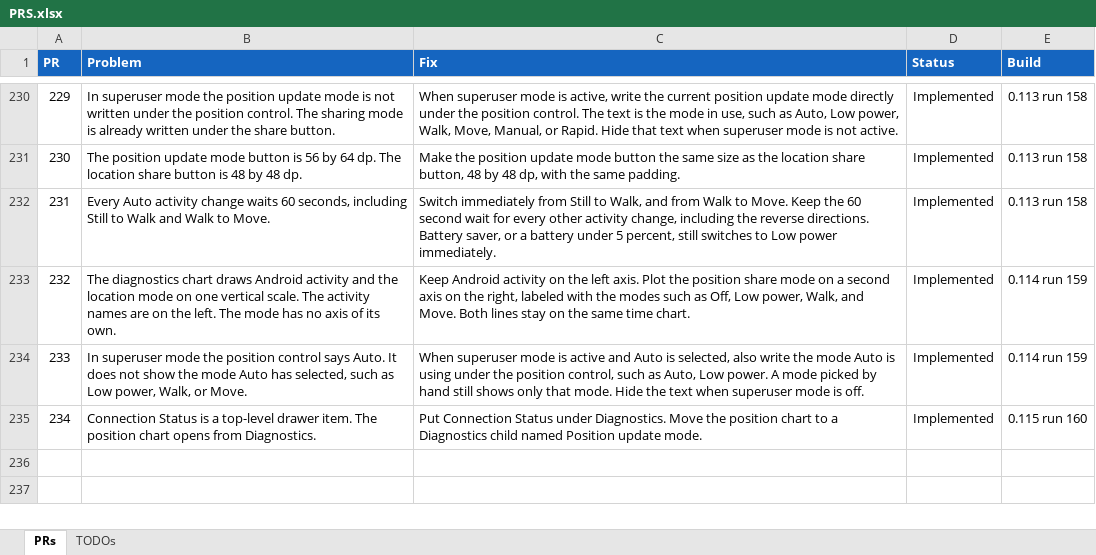
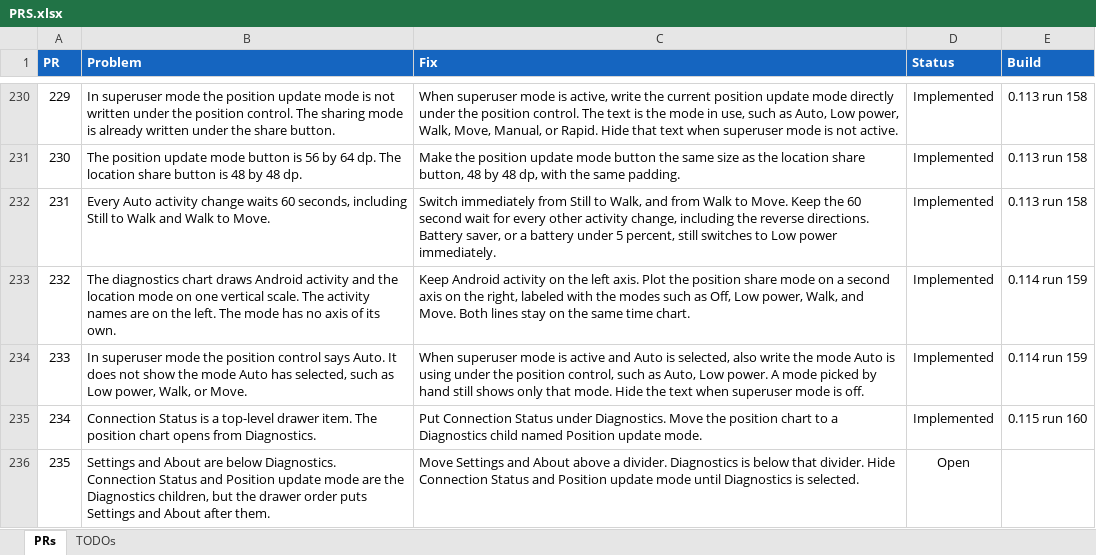
Before and after one commit to jonopelgt/NextcloudPhoneTrack, an Excel workbook: PRS.xlsx, sheet PRs, drawn as a sheet; only a part is shown, gaps mark what is left out; values as stored, in another font and other column widths than the file's, no borders; conditional formats not drawn; the diff names each change by its address in the sheet, - before the commit and + after, or states it on an @@ line.

Commit message:
File PR 235: Settings and About above the Diagnostics divider
The Diagnostics children stay hidden until Diagnostics is selected.
Not implemented.

```diff
--- a/PRS.xlsx (sheet PRs)
+++ b/PRS.xlsx (sheet PRs)
+row 236: 235 | Settings and About are below Diagnostics. Connection Status and Position update mode are the Diagnostics children, but the drawer order puts Settings and About after them. | Move Settings and About above a divider. Diagnostics is below that divider. Hide Connection Status and Position update mode until Diagnostics is selected. | Open
```
